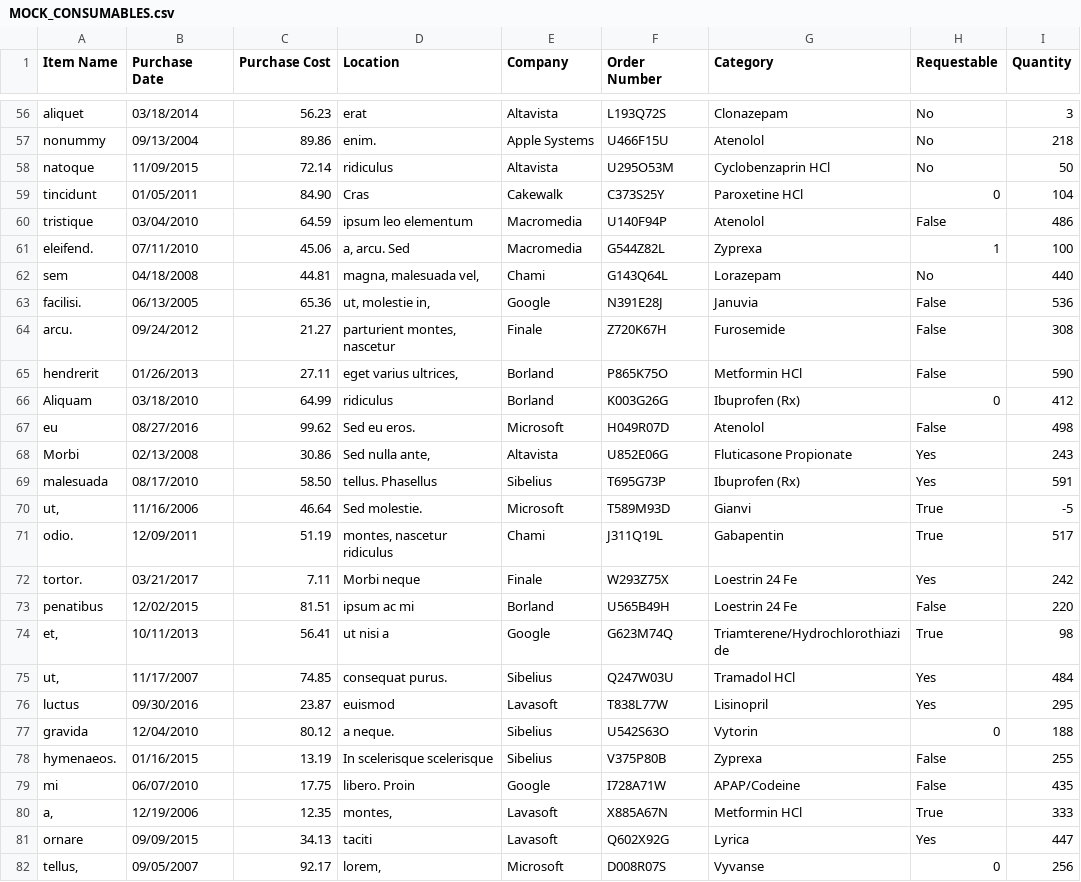
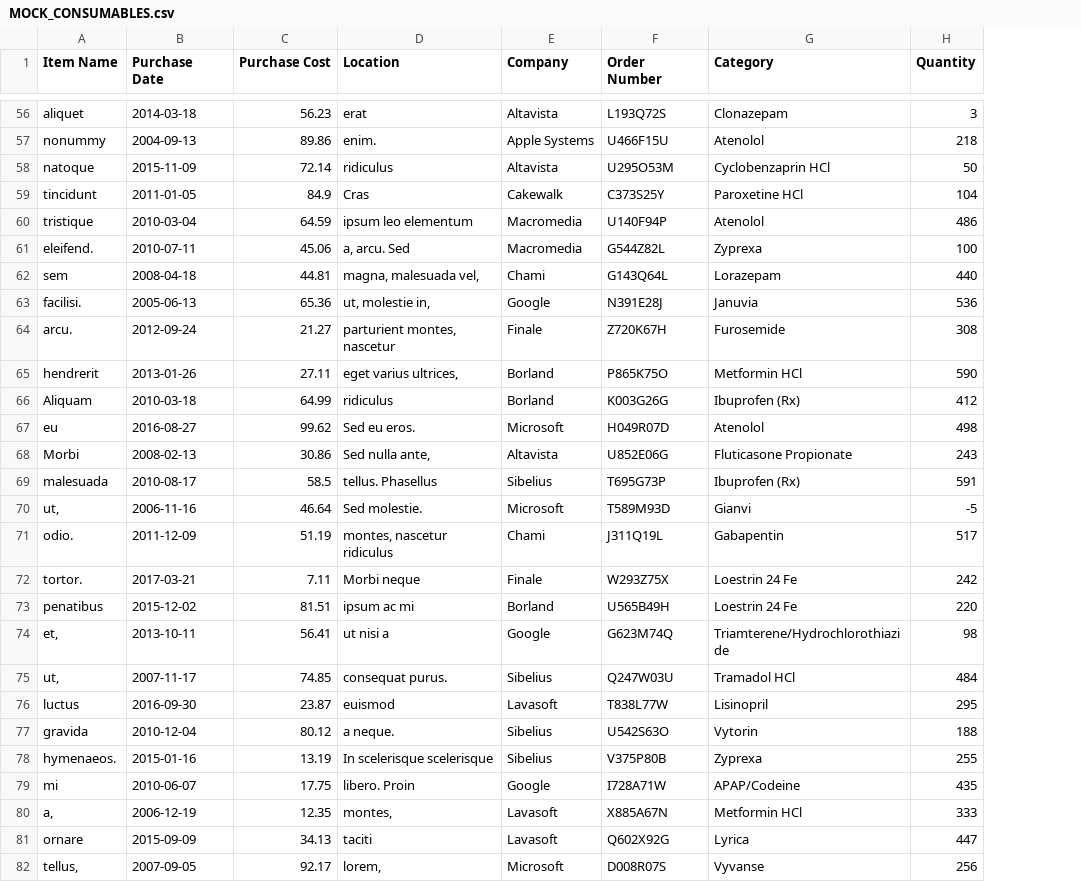
Before and after one commit to imbus/snipe-it, a CSV file: sample_csvs/MOCK_CONSUMABLES.csv, drawn as a sheet; only a part is shown, gaps mark what is left out; the diff covers the shown part only; the diff names each change by its address in the sheet, - before the commit and + after, or states it on an @@ line.

Commit message:
Removed requestable field in sample consumable CSV
Signed-off-by: snipe <snipe@snipe.net>

```diff
--- a/sample_csvs/MOCK_CONSUMABLES.csv
+++ b/sample_csvs/MOCK_CONSUMABLES.csv
-column H (Requestable), rows 56-82: No | No | No | 0 | False | 1 | No | False | False | False | 0 | False | Yes | Yes | True | True | Yes | False | True | Yes | Yes | 0 | False | False | True | Yes | 0
-B56 (Purchase Date): 03/18/2014
+B56 (Purchase Date): 2014-03-18
-B57 (Purchase Date): 09/13/2004
+B57 (Purchase Date): 2004-09-13
-B58 (Purchase Date): 11/09/2015
+B58 (Purchase Date): 2015-11-09
-B59 (Purchase Date): 01/05/2011
+B59 (Purchase Date): 2011-01-05
-C59 (Purchase Cost): 84.90
+C59 (Purchase Cost): 84.9
-B60 (Purchase Date): 03/04/2010
+B60 (Purchase Date): 2010-03-04
-B61 (Purchase Date): 07/11/2010
+B61 (Purchase Date): 2010-07-11
-B62 (Purchase Date): 04/18/2008
+B62 (Purchase Date): 2008-04-18
-B63 (Purchase Date): 06/13/2005
+B63 (Purchase Date): 2005-06-13
-B64 (Purchase Date): 09/24/2012
+B64 (Purchase Date): 2012-09-24
-B65 (Purchase Date): 01/26/2013
+B65 (Purchase Date): 2013-01-26
-B66 (Purchase Date): 03/18/2010
+B66 (Purchase Date): 2010-03-18
-B67 (Purchase Date): 08/27/2016
+B67 (Purchase Date): 2016-08-27
-B68 (Purchase Date): 02/13/2008
+B68 (Purchase Date): 2008-02-13
-B69 (Purchase Date): 08/17/2010
+B69 (Purchase Date): 2010-08-17
-C69 (Purchase Cost): 58.50
+C69 (Purchase Cost): 58.5
-B70 (Purchase Date): 11/16/2006
+B70 (Purchase Date): 2006-11-16
-B71 (Purchase Date): 12/09/2011
+B71 (Purchase Date): 2011-12-09
-B72 (Purchase Date): 03/21/2017
+B72 (Purchase Date): 2017-03-21
-B73 (Purchase Date): 12/02/2015
+B73 (Purchase Date): 2015-12-02
-B74 (Purchase Date): 10/11/2013
+B74 (Purchase Date): 2013-10-11
-B75 (Purchase Date): 11/17/2007
+B75 (Purchase Date): 2007-11-17
-B76 (Purchase Date): 09/30/2016
+B76 (Purchase Date): 2016-09-30
-B77 (Purchase Date): 12/04/2010
+B77 (Purchase Date): 2010-12-04
-B78 (Purchase Date): 01/16/2015
+B78 (Purchase Date): 2015-01-16
-B79 (Purchase Date): 06/07/2010
+B79 (Purchase Date): 2010-06-07
-B80 (Purchase Date): 12/19/2006
+B80 (Purchase Date): 2006-12-19
-B81 (Purchase Date): 09/09/2015
+B81 (Purchase Date): 2015-09-09
-B82 (Purchase Date): 09/05/2007
+B82 (Purchase Date): 2007-09-05
```
Also changed, not shown: 76 edited cells elsewhere in this file.
